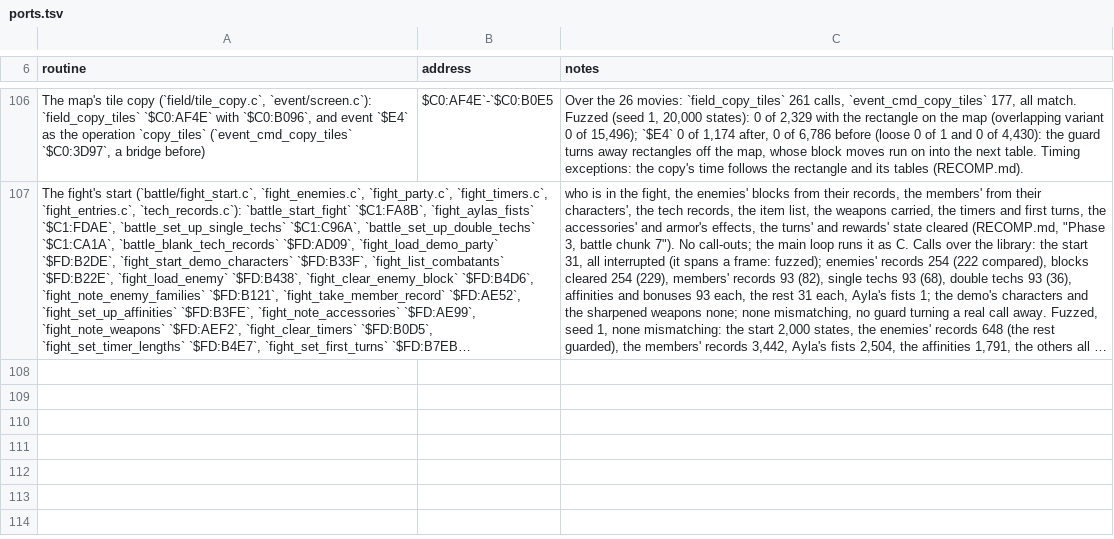
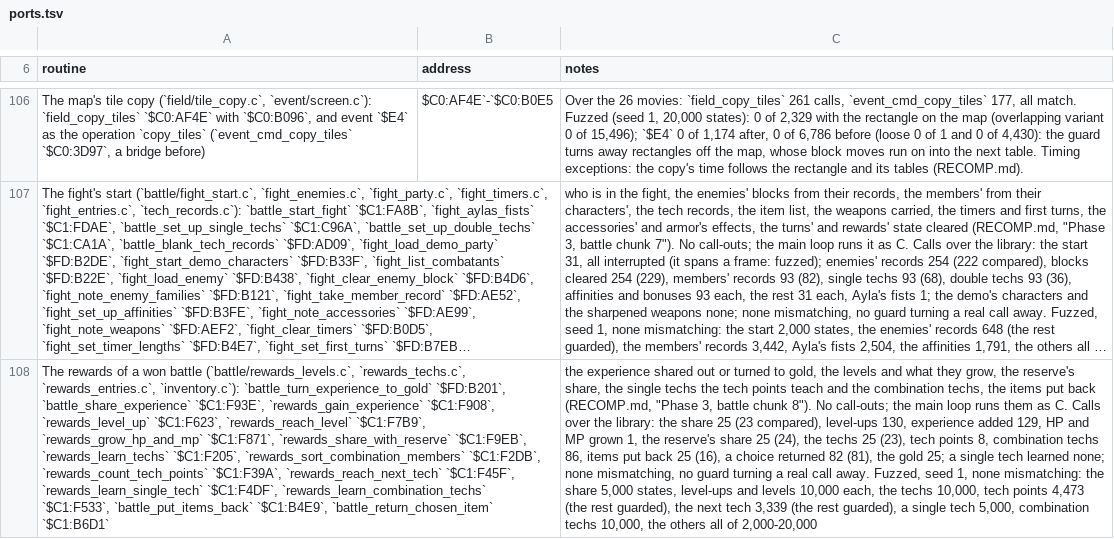
Before and after one commit to zdiemer/chrono-trigger-reimplemented, a TSV file: docs/ports.tsv, drawn as a sheet; only a part is shown, gaps mark what is left out; long unchanged cells end in …; the diff names each change by its address in the sheet, - before the commit and + after, or states it on an @@ line.

```diff
--- a/docs/ports.tsv
+++ b/docs/ports.tsv
+row 108: The rewards of a won battle (`battle/rewards_levels.c`, `rewards_techs.c`, `rewards_entries.c`, `inventory.c`): `battle_turn_experience_to_gold` `$FD:B201`, `battle_share_experience` `$C1:F93E`, `rewards_gain_experience` `$C1:F908`, `rewards_level_up` `$C1:F623`, `rewards_reach_level` `$C1:F7B9`, `rewards_grow_hp_and_mp` `$C1:F871`, `rewards_share_with_reserve` `$C1:F9EB`, `rewards_learn_techs` `$C1:F205`, `rewards_sort_combination_members` `$C1:F2DB`, `rewards_count_tech_points` `$C1:F39A`, `rewards_reach_next_tech` `$C1:F45F`, `rewards_learn_single_tech` `$C1:F4DF`, `rewards_learn_combination_techs` `$C1:F533`, `battle_put_items_back` `$C1:B4E9`, `battle_return_chosen_item` `$C1:B6D1` |  | the experience shared out or turned to gold, the levels and what they grow, the reserve's share, the single techs the tech points teach and the combination techs, the items put back (RECOMP.md, "Phase 3, battle chunk 8"). No call-outs; the main loop runs them as C. Calls over the library: the share 25 (23 compared), level-ups 130, experience added 129, HP and MP grown 1, the reserve's share 25 (24), the techs 25 (23), tech points 8, combination techs 86, items put back 25 (16), a choice returned 82 (81), the gold 25; a single tech learned none; none mismatching, no guard turning a real call away. Fuzzed, seed 1, none mismatching: the share 5,000 states, level-ups and levels 10,000 each, the techs 10,000, tech points 4,473 (the rest guarded), the next tech 3,339 (the rest guarded), a single tech 5,000, combination techs 10,000, the others all of 2,000-20,000
```
Also changed, not shown: 2 other files.
